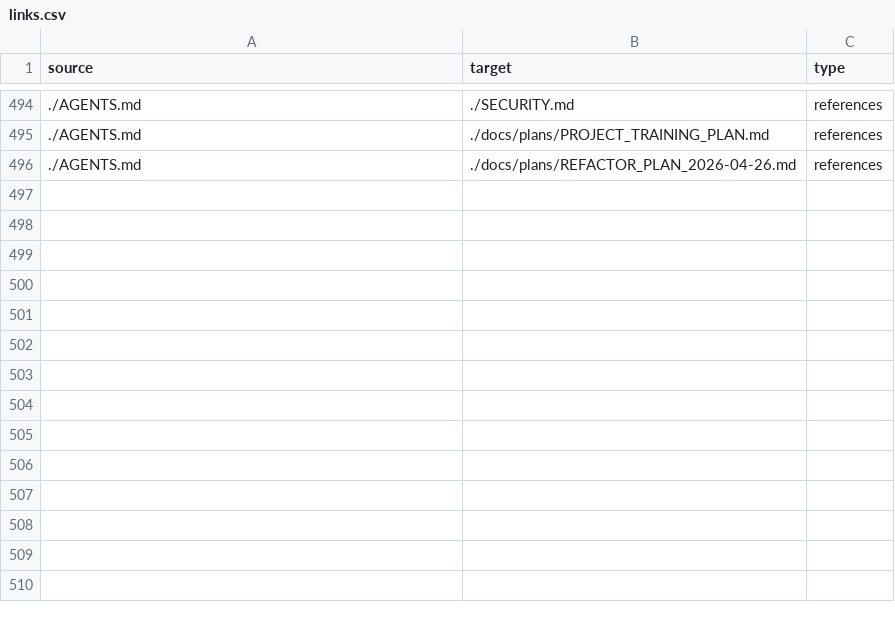
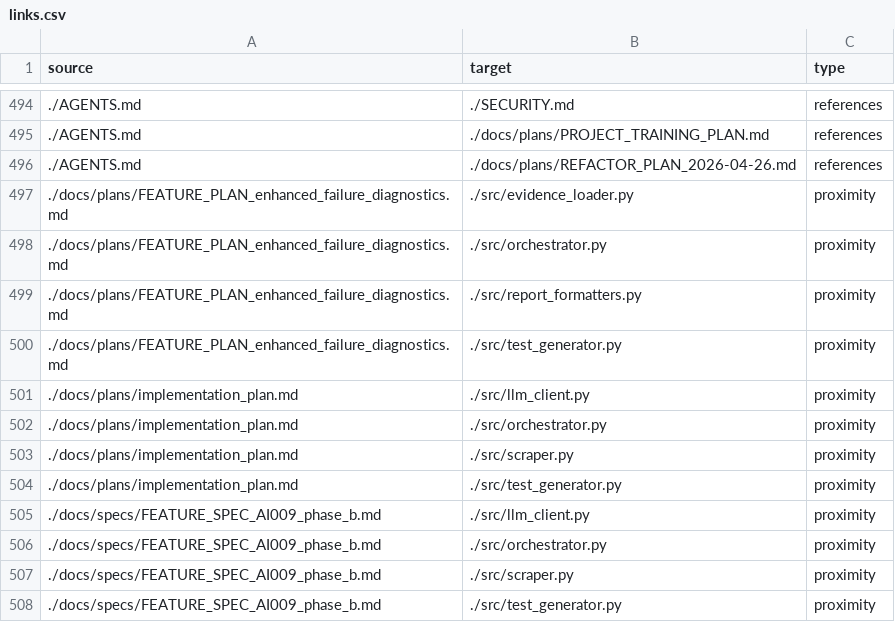
Before and after one commit to tancat-ai/tancat, a CSV file: docs/links.csv, drawn as a sheet; only a part is shown, gaps mark what is left out.

Commit message:
Fix Project Sanitizer: add 3 orphan .md files to links.csv

```diff
--- a/docs/links.csv
+++ b/docs/links.csv
@@ -496 +496,13 @@ source,target,type
 ./AGENTS.md,./docs/plans/REFACTOR_PLAN_2026-04-26.md,references
+./docs/plans/FEATURE_PLAN_enhanced_failure_diagnostics.md,./src/evidence_loader.py,proximity
+./docs/plans/FEATURE_PLAN_enhanced_failure_diagnostics.md,./src/orchestrator.py,proximity
+./docs/plans/FEATURE_PLAN_enhanced_failure_diagnostics.md,./src/report_formatters.py,proximity
+./docs/plans/FEATURE_PLAN_enhanced_failure_diagnostics.md,./src/test_generator.py,proximity
+./docs/plans/implementation_plan.md,./src/llm_client.py,proximity
+./docs/plans/implementation_plan.md,./src/orchestrator.py,proximity
+./docs/plans/implementation_plan.md,./src/scraper.py,proximity
+./docs/plans/implementation_plan.md,./src/test_generator.py,proximity
+./docs/specs/FEATURE_SPEC_AI009_phase_b.md,./src/llm_client.py,proximity
+./docs/specs/FEATURE_SPEC_AI009_phase_b.md,./src/orchestrator.py,proximity
+./docs/specs/FEATURE_SPEC_AI009_phase_b.md,./src/scraper.py,proximity
+./docs/specs/FEATURE_SPEC_AI009_phase_b.md,./src/test_generator.py,proximity
```
